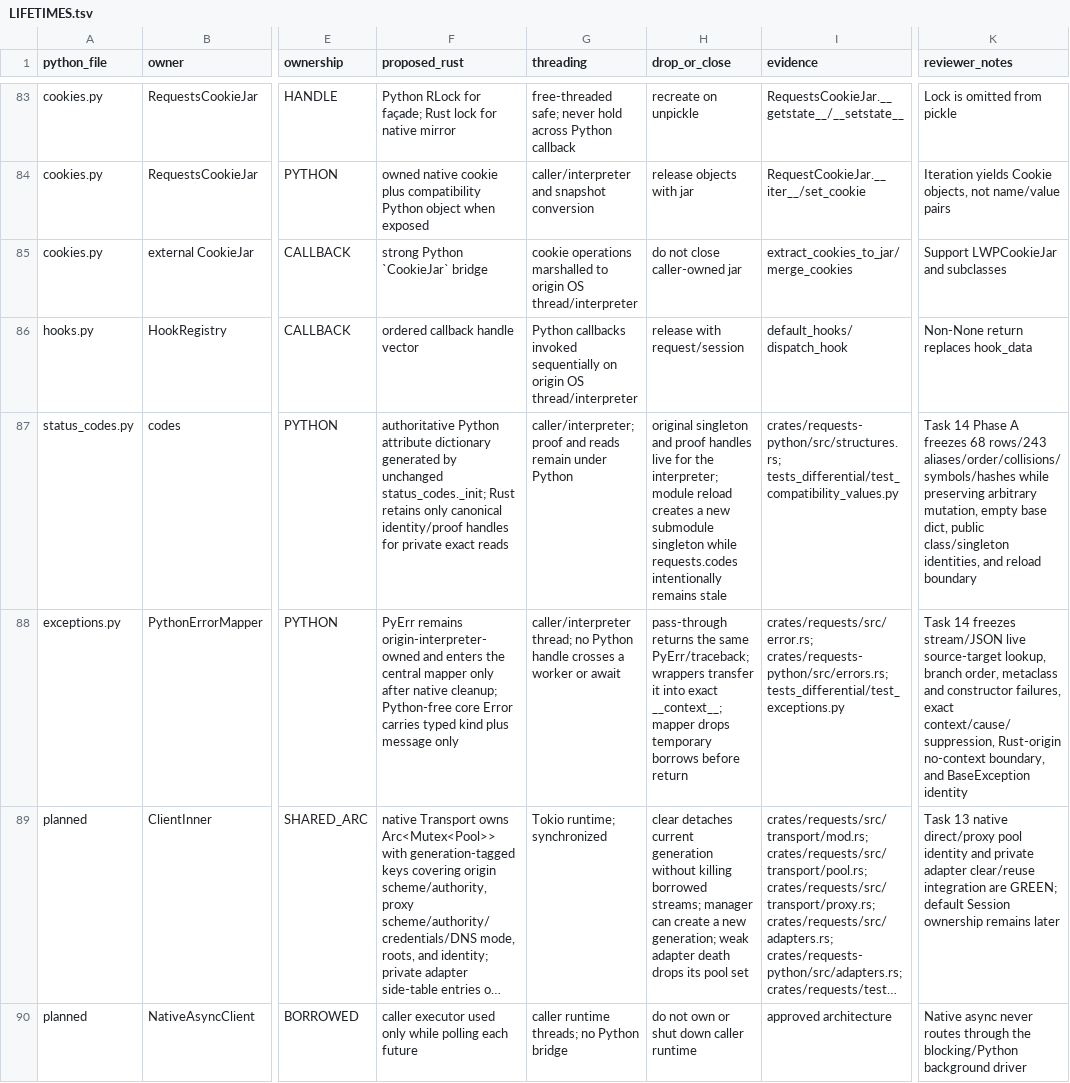
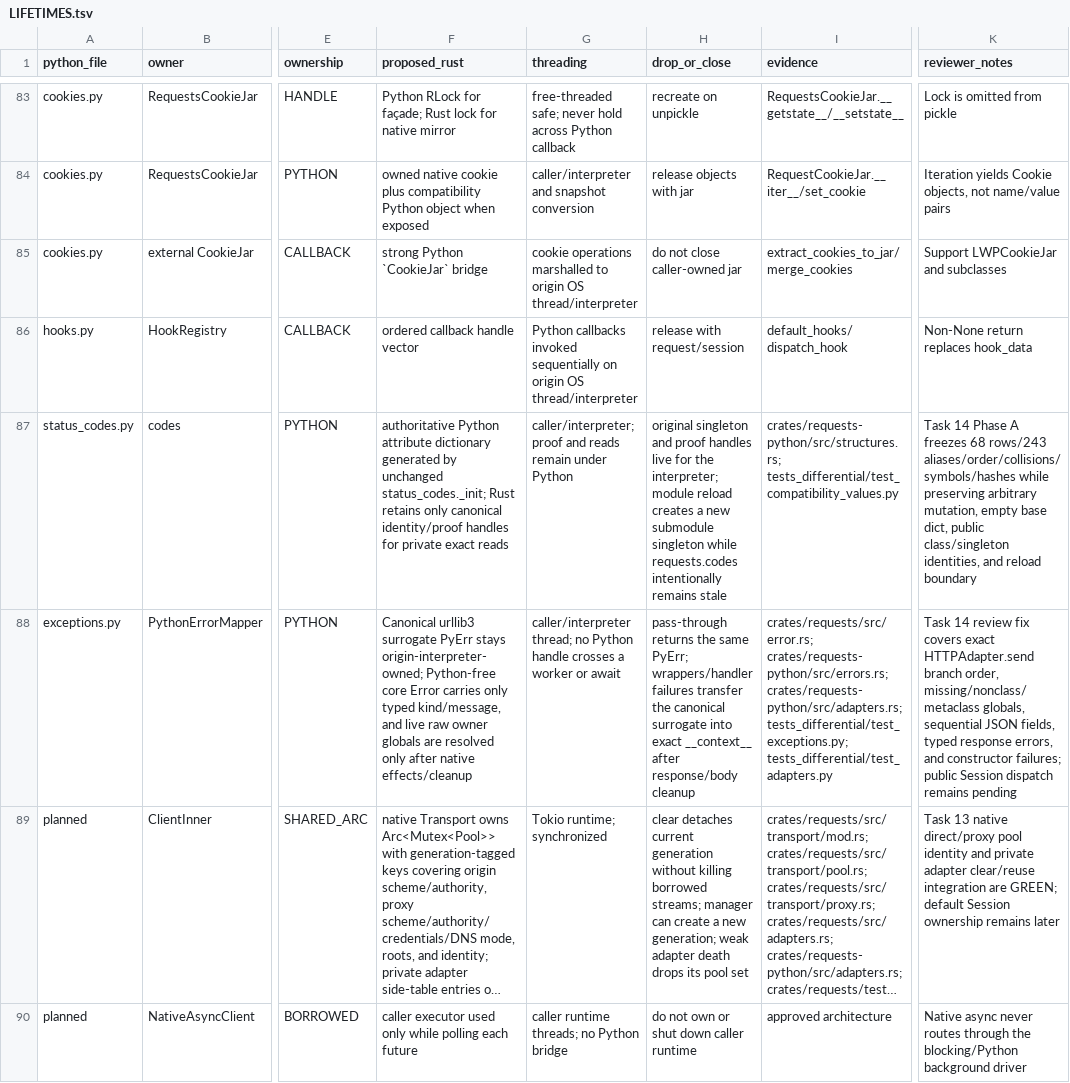
Before and after one commit to puneet-chandna/requests-native, a TSV file: LIFETIMES.tsv, drawn as a sheet; only a part is shown, gaps mark what is left out; long unchanged cells end in …; the diff covers the shown part only; the diff names each change by its address in the sheet, - before the commit and + after, or states it on an @@ line.

```diff
--- a/LIFETIMES.tsv
+++ b/LIFETIMES.tsv
-F88 (proposed_rust): PyErr remains origin-interpreter-owned and enters the central mapper only after native cleanup; Python-free core Error carries typed kind plus message only
+F88 (proposed_rust): Canonical urllib3 surrogate PyErr stays origin-interpreter-owned; Python-free core Error carries only typed kind/message, and live raw owner globals are resolved only after native effects/cleanup
-H88 (drop_or_close): …the same PyErr/traceback; wrappers transfer it into exact __context__; mapper drops temporary borrows before return
+H88 (drop_or_close): …the same PyErr; wrappers/handler failures transfer the canonical surrogate into exact __context__ after response/body cleanup
-I88 (evidence): crates/requests/src/error.rs; crates/requests-python/src/errors.rs; tests_differential/test_exceptions.py
+I88 (evidence): crates/requests/src/error.rs; crates/requests-python/src/errors.rs; crates/requests-python/src/adapters.rs; tests_differential/test_exceptions.py; tests_differential/test_adapters.py
-K88 (reviewer_notes): Task 14 freezes stream/JSON live source-target lookup, branch order, metaclass and constructor failures, exact context/cause/suppression, Rust-origin no-context boundary, and BaseException identity
+K88 (reviewer_notes): Task 14 review fix covers exact HTTPAdapter.send branch order, missing/nonclass/metaclass globals, sequential JSON fields, typed response errors, and constructor failures; public Session dispatch remains pending
```
Also changed, not shown: 9 edited cells elsewhere in this file, API_COMPATIBILITY.tsv, 1 other file.
